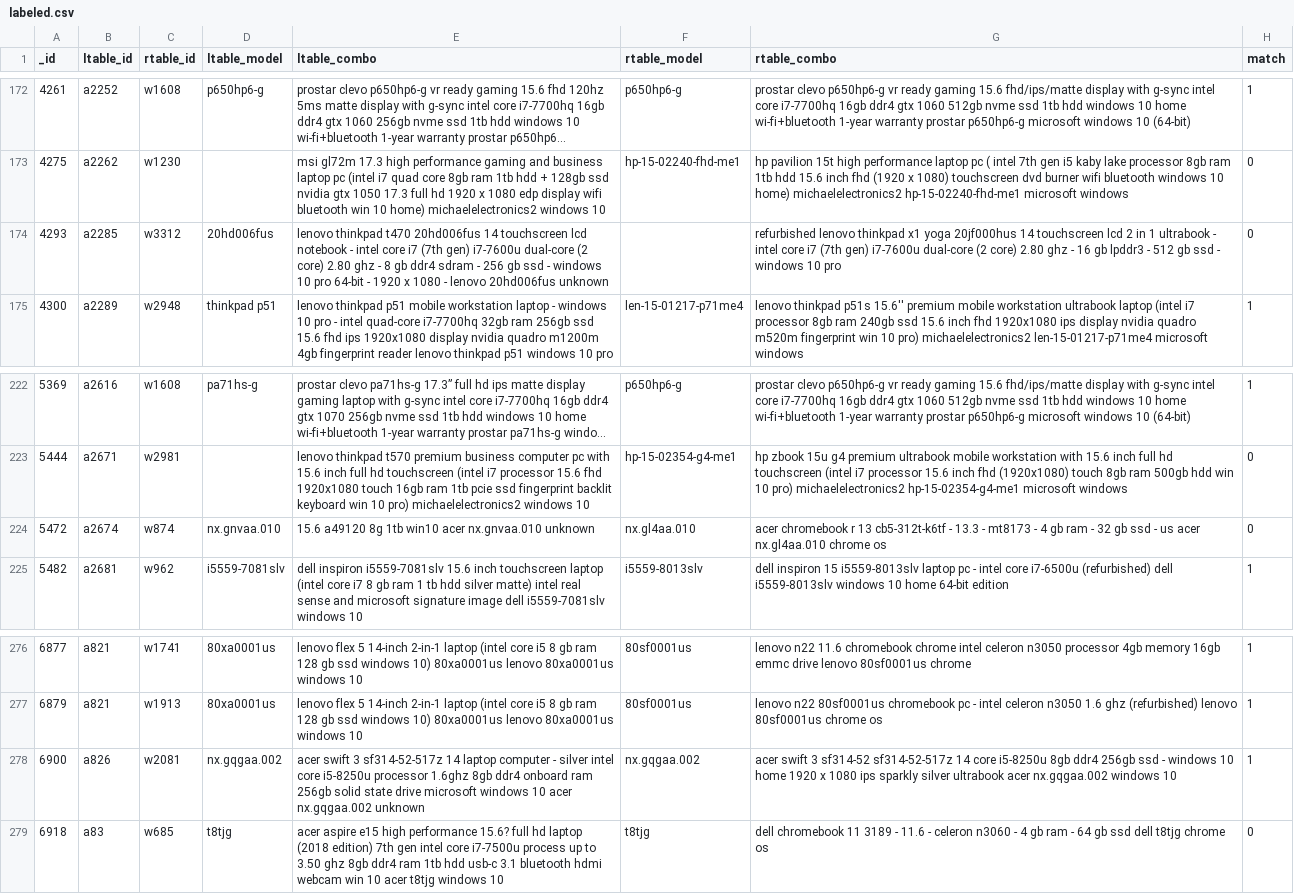
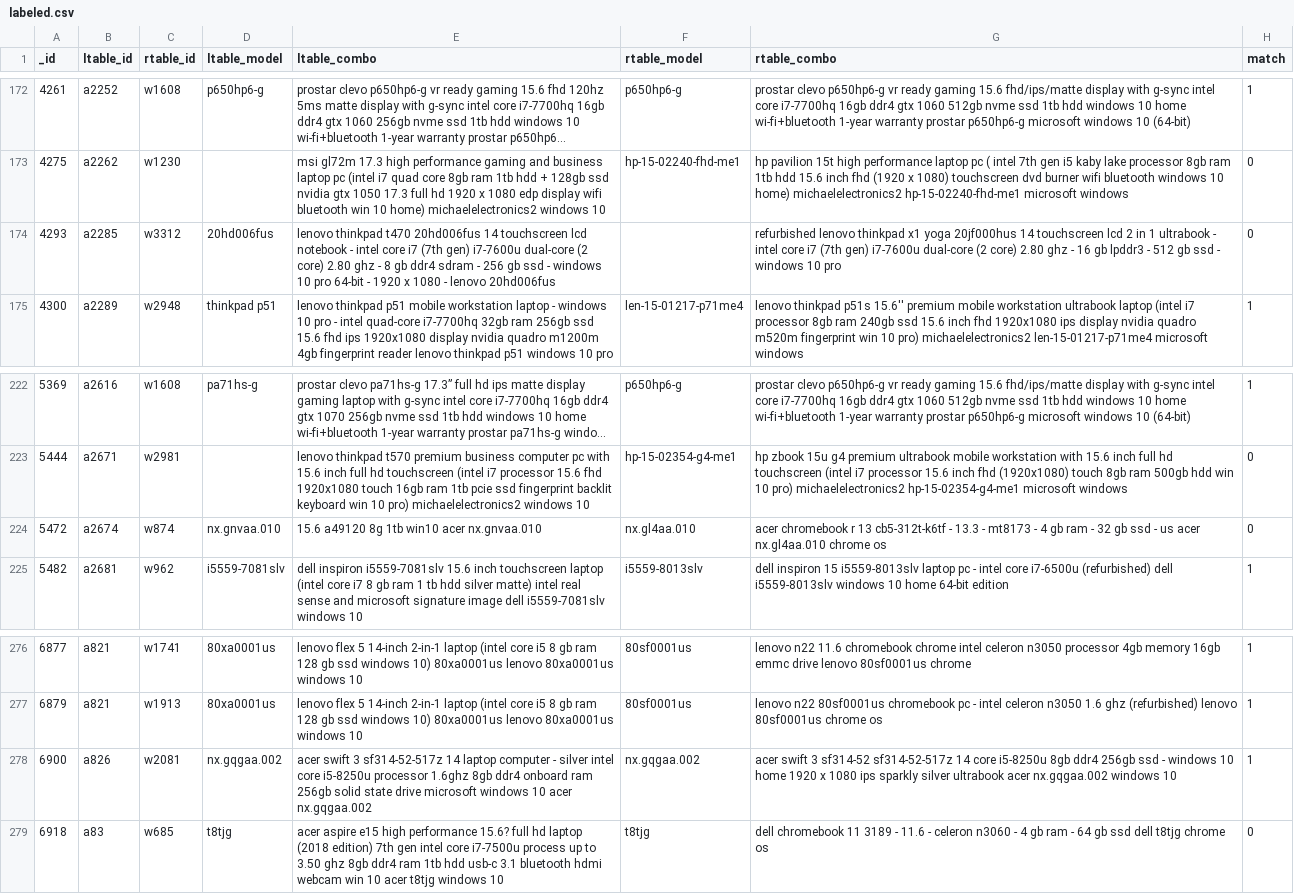
Before and after one commit to dliangsta/CS839-project, a CSV file: stage-3/data/labeled.csv, drawn as a sheet; only a part is shown, gaps mark what is left out; long unchanged cells end in …; the diff covers the shown part only.

Commit message:
removed 'unknown' from fields

```diff
--- a/stage-3/data/labeled.csv
+++ b/stage-3/data/labeled.csv
@@ -173,3 +173,3 @@ _id,ltable_id,rtable_id,ltable_model,ltable_combo,rtable_model,rtable_combo,matc
 4275,a2262,w1230,,msi gl72m 17.3 high performance gaming and business laptop pc (intel i7 quad core 8gb ram 1tb hdd + 128gb ssd nvidia gtx 1050 17.3 full hd 1920 x 1080 edp display wifi bluetooth win 10 home) michaelelectronics2 windows 10,hp-15-02240-fhd-me1,hp pavilion 15t high performance laptop pc ( intel 7th gen i5 kaby lake processor 8gb ram 1tb hdd 15.6 inch fhd (1920 x 1080) touchscreen dvd burner wifi bluetooth windows 10 home) michaelelectronics2 hp-15-02240-fhd-me1 microsoft windows,0
-4293,a2285,w3312,20hd006fus,lenovo thinkpad t470 20hd006fus 14 touchscreen lcd notebook - intel core i7 (7th gen) i7-7600u dual-core (2 core) 2.80 ghz - 8 gb ddr4 sdram - 256 gb ssd - windows 10 pro 64-bit - 1920 x 1080 - lenovo 20hd006fus unknown,,refurbished lenovo thinkpad x1 yoga 20jf000hus 14 touchscreen lcd 2 in 1 ultrabook - intel core i7 (7th gen) i7-7600u dual-core (2 core) 2.80 ghz - 16 gb lpddr3 - 512 gb ssd - windows 10 pro ,0
+4293,a2285,w3312,20hd006fus,lenovo thinkpad t470 20hd006fus 14 touchscreen lcd notebook - intel core i7 (7th gen) i7-7600u dual-core (2 core) 2.80 ghz - 8 gb ddr4 sdram - 256 gb ssd - windows 10 pro 64-bit - 1920 x 1080 - lenovo 20hd006fus ,,refurbished lenovo thinkpad x1 yoga 20jf000hus 14 touchscreen lcd 2 in 1 ultrabook - intel core i7 (7th gen) i7-7600u dual-core (2 core) 2.80 ghz - 16 gb lpddr3 - 512 gb ssd - windows 10 pro ,0
 4300,a2289,w2948,thinkpad p51,lenovo thinkpad p51 mobile workstation laptop - windows 10 pro - intel quad-core i7-7700hq 32gb ram 256gb ssd 15.6 fhd ips 1920x1080 display nvidia quadro m1200m 4gb fingerprint reader lenovo thinkpad p51 windows 10 pro,len-15-01217-p71me4,lenovo thinkpad p51s 15.6'' premium mobile workstation ultrabook laptop (intel i7 processor 8gb ram 240gb ssd 15.6 inch fhd 1920x1080 ips display nvidia quadro m520m fingerprint win 10 pro) michaelelectronics2 len-15-01217-p71me4 microsoft windows,1
@@ -223,3 +223,3 @@ _id,ltable_id,rtable_id,ltable_model,ltable_combo,rtable_model,rtable_combo,matc
 5444,a2671,w2981,,lenovo thinkpad t570 premium business computer pc with 15.6 inch full hd touchscreen (intel i7 processor 15.6 fhd 1920x1080 touch 16gb ram 1tb pcie ssd fingerprint backlit keyboard win 10 pro) michaelelectronics2 windows 10,hp-15-02354-g4-me1,hp zbook 15u g4 premium ultrabook mobile workstation with 15.6 inch full hd touchscreen (intel i7 processor 15.6 inch fhd (1920x1080) touch 8gb ram 500gb hdd win 10 pro) michaelelectronics2 hp-15-02354-g4-me1 microsoft windows,0
-5472,a2674,w874,nx.gnvaa.010,15.6 a49120 8g 1tb win10 acer nx.gnvaa.010 unknown,nx.gl4aa.010,acer chromebook r 13 cb5-312t-k6tf - 13.3 - mt8173 - 4 gb ram - 32 gb ssd - us acer nx.gl4aa.010 chrome os,0
+5472,a2674,w874,nx.gnvaa.010,15.6 a49120 8g 1tb win10 acer nx.gnvaa.010 ,nx.gl4aa.010,acer chromebook r 13 cb5-312t-k6tf - 13.3 - mt8173 - 4 gb ram - 32 gb ssd - us acer nx.gl4aa.010 chrome os,0
 5482,a2681,w962,i5559-7081slv,dell inspiron i5559-7081slv 15.6 inch touchscreen laptop (intel core i7 8 gb ram 1 tb hdd silver matte) intel real sense and microsoft signature image dell i5559-7081slv windows 10,i5559-8013slv,dell inspiron 15 i5559-8013slv laptop pc - intel core i7-6500u (refurbished) dell i5559-8013slv windows 10 home 64-bit edition,1
@@ -277,3 +277,3 @@ _id,ltable_id,rtable_id,ltable_model,ltable_combo,rtable_model,rtable_combo,matc
 6879,a821,w1913,80xa0001us,lenovo flex 5 14-inch 2-in-1 laptop (intel core i5 8 gb ram 128 gb ssd windows 10) 80xa0001us lenovo 80xa0001us windows 10,80sf0001us,lenovo n22 80sf0001us chromebook pc - intel celeron n3050 1.6 ghz (refurbished) lenovo 80sf0001us chrome os,1
-6900,a826,w2081,nx.gqgaa.002,acer swift 3 sf314-52-517z 14 laptop computer - silver intel core i5-8250u processor 1.6ghz 8gb ddr4 onboard ram 256gb solid state drive microsoft windows 10 acer nx.gqgaa.002 unknown,nx.gqgaa.002,acer swift 3 sf314-52 sf314-52-517z 14 core i5-8250u 8gb ddr4 256gb ssd - windows 10 home 1920 x 1080 ips sparkly silver ultrabook acer nx.gqgaa.002 windows 10,1
+6900,a826,w2081,nx.gqgaa.002,acer swift 3 sf314-52-517z 14 laptop computer - silver intel core i5-8250u processor 1.6ghz 8gb ddr4 onboard ram 256gb solid state drive microsoft windows 10 acer nx.gqgaa.002 ,nx.gqgaa.002,acer swift 3 sf314-52 sf314-52-517z 14 core i5-8250u 8gb ddr4 256gb ssd - windows 10 home 1920 x 1080 ips sparkly silver ultrabook acer nx.gqgaa.002 windows 10,1
 6918,a83,w685,t8tjg,acer aspire e15 high performance 15.6? full hd laptop (2018 edition) 7th gen intel core i7-7500u process up to 3.50 ghz 8gb ddr4 ram 1tb hdd usb-c 3.1 bluetooth hdmi webcam win 10 acer t8tjg windows 10,t8tjg,dell chromebook 11 3189 - 11.6 - celeron n3060 - 4 gb ram - 64 gb ssd dell t8tjg chrome os,0
```
Also changed, not shown: 25 edited cells elsewhere in this file.
